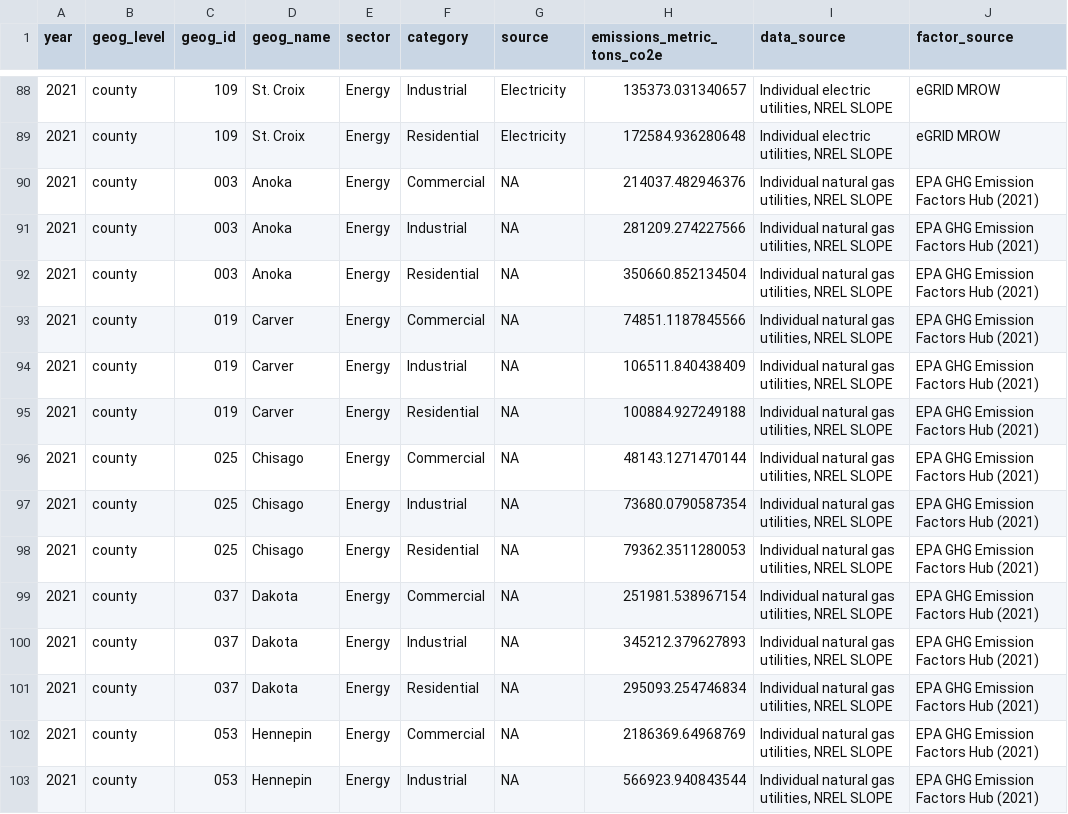
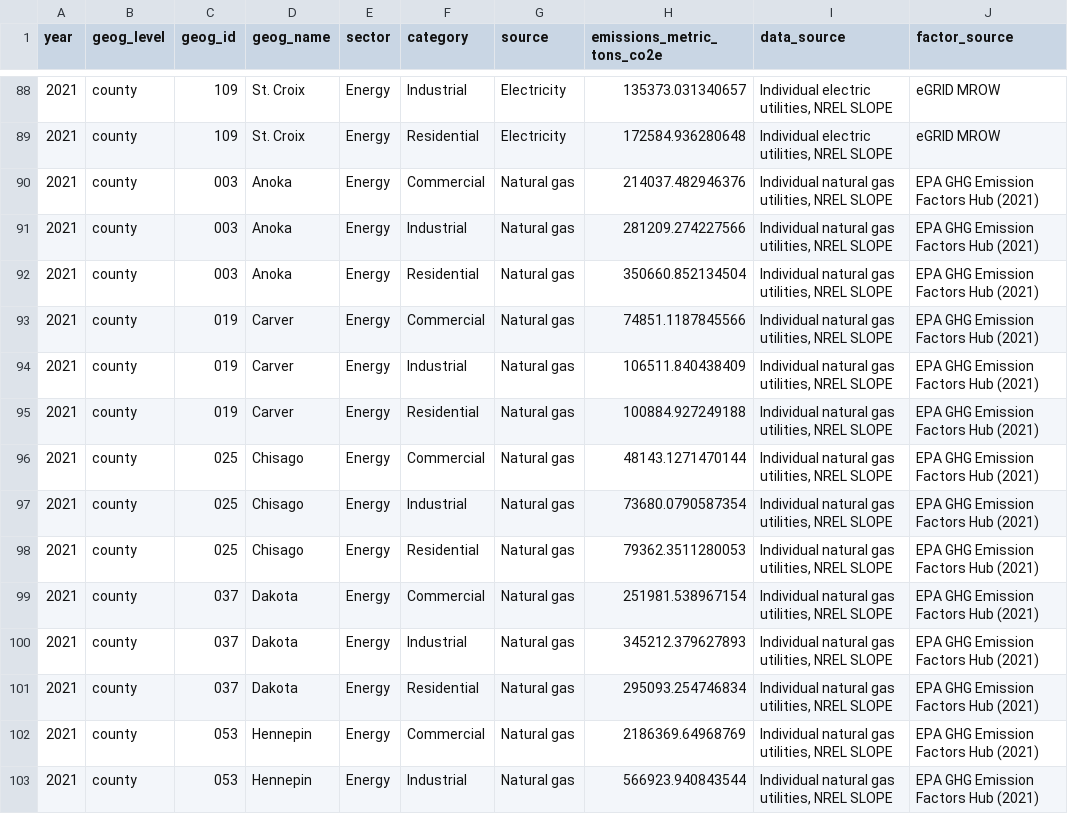
Before and after one commit to Metropolitan-Council/ghg-cprg, a CSV file: _meta/data/cprg_county_emissions.CSV, drawn as a sheet; only a part is shown, gaps mark what is left out; the diff covers the shown part only; the diff names each change by its address in the sheet, - before the commit and + after, or states it on an @@ line.

Commit message:
fix na value

```diff
--- a/_meta/data/cprg_county_emissions.CSV
+++ b/_meta/data/cprg_county_emissions.CSV
-G90:G103 (source): NA
+G90:G103 (source): Natural gas
```
Also changed, not shown: 19 edited cells elsewhere in this file, 2 other files.
